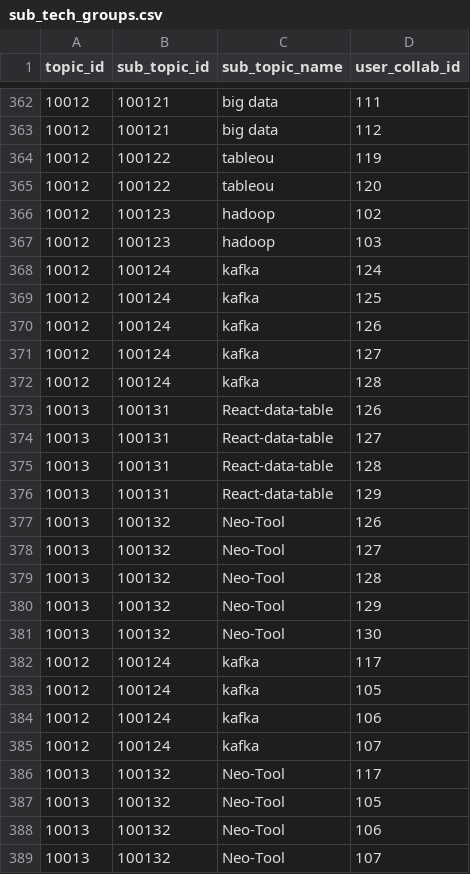
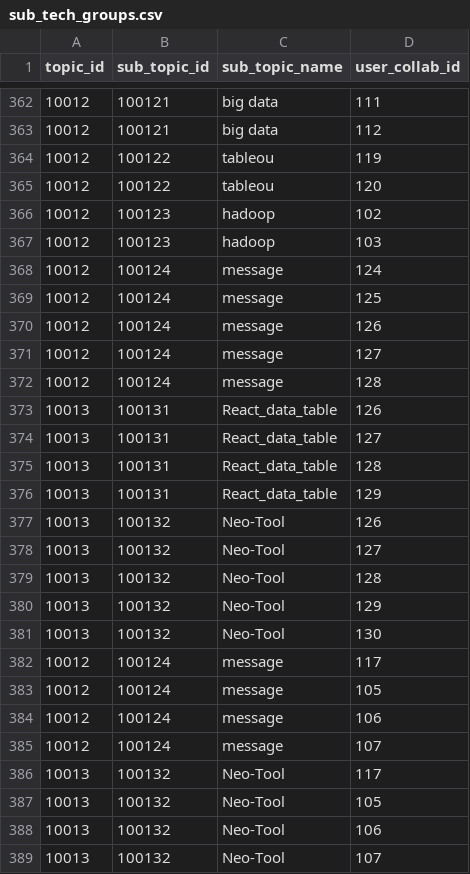
Before and after one commit to ashutosh44/hackathon-data, a CSV file: Hackathon-update/latest/sub_tech_groups.csv, drawn as a sheet; only a part is shown, gaps mark what is left out.

Commit message:
Update sub_tech_groups.csv

```diff
--- a/Hackathon-update/latest/sub_tech_groups.csv
+++ b/Hackathon-update/latest/sub_tech_groups.csv
@@ -367,11 +367,11 @@ topic_id,sub_topic_id,sub_topic_name,user_collab_id
 10012,100123,hadoop,103
-10012,100124,kafka,124
-10012,100124,kafka,125
-10012,100124,kafka,126
-10012,100124,kafka,127
-10012,100124,kafka,128
-10013,100131,React-data-table,126
-10013,100131,React-data-table,127
-10013,100131,React-data-table,128
-10013,100131,React-data-table,129
+10012,100124,message,124
+10012,100124,message,125
+10012,100124,message,126
+10012,100124,message,127
+10012,100124,message,128
+10013,100131,React_data_table,126
+10013,100131,React_data_table,127
+10013,100131,React_data_table,128
+10013,100131,React_data_table,129
 10013,100132,Neo-Tool,126
@@ -381,6 +381,6 @@ topic_id,sub_topic_id,sub_topic_name,user_collab_id
 10013,100132,Neo-Tool,130
-10012,100124,kafka,117
-10012,100124,kafka,105
-10012,100124,kafka,106
-10012,100124,kafka,107
+10012,100124,message,117
+10012,100124,message,105
+10012,100124,message,106
+10012,100124,message,107
 10013,100132,Neo-Tool,117
```
